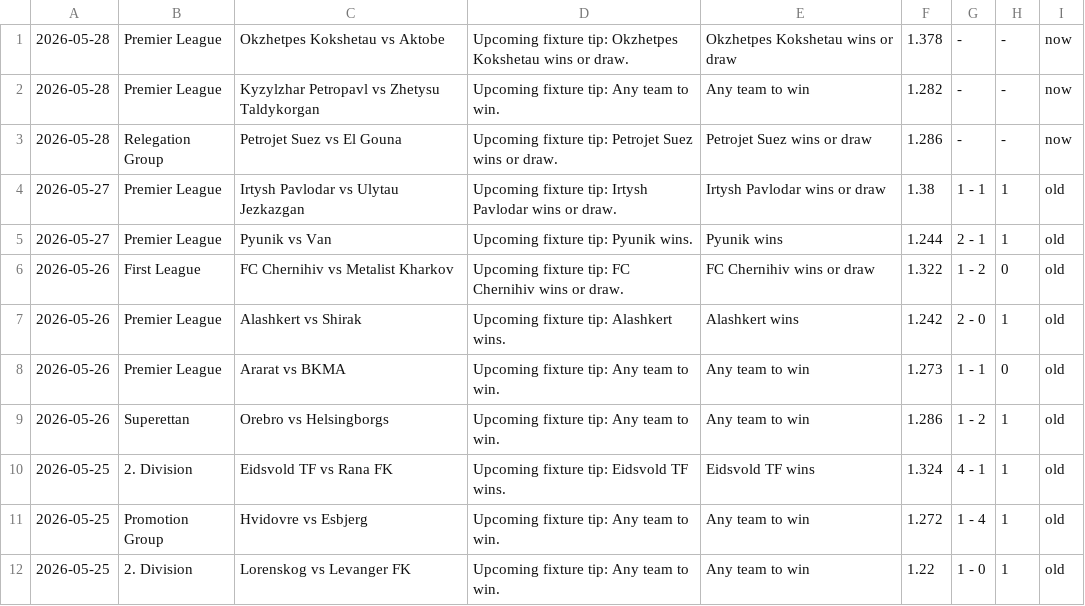
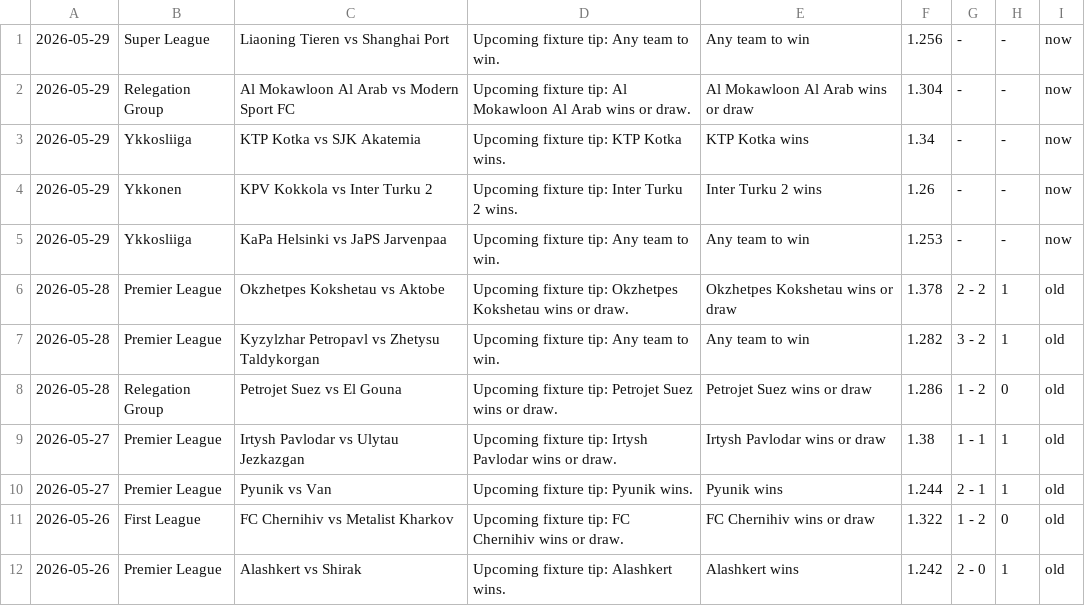
Before and after one commit to htetmyet/footytips, a CSV file: free_fix.csv, drawn as a sheet; only a part is shown; the shorter side is filled out with more unchanged rows.

```diff
--- a/free_fix.csv
+++ b/free_fix.csv
@@ -1,4 +1,9 @@
-2026-05-28,Premier League,Okzhetpes Kokshetau vs Aktobe,Upcoming fixture tip: Okzhetpes Kokshetau wins or draw.,Okzhetpes Kokshetau wins or draw,1.378,-,-,now
-2026-05-28,Premier League,Kyzylzhar Petropavl vs Zhetysu Taldykorgan,Upcoming fixture tip: Any team to win.,Any team to win,1.282,-,-,now
-2026-05-28,Relegation Group,Petrojet Suez vs El Gouna,Upcoming fixture tip: Petrojet Suez wins or draw.,Petrojet Suez wins or draw,1.286,-,-,now
+2026-05-29,Super League,Liaoning Tieren vs Shanghai Port,Upcoming fixture tip: Any team to win.,Any team to win,1.256,-,-,now
+2026-05-29,Relegation Group,Al Mokawloon Al Arab vs Modern Sport FC,Upcoming fixture tip: Al Mokawloon Al Arab wins or draw.,Al Mokawloon Al Arab wins or draw,1.304,-,-,now
+2026-05-29,Ykkosliiga,KTP Kotka vs SJK Akatemia,Upcoming fixture tip: KTP Kotka wins.,KTP Kotka wins,1.34,-,-,now
+2026-05-29,Ykkonen,KPV Kokkola vs Inter Turku 2,Upcoming fixture tip: Inter Turku 2 wins.,Inter Turku 2 wins,1.26,-,-,now
+2026-05-29,Ykkosliiga,KaPa Helsinki vs JaPS Jarvenpaa,Upcoming fixture tip: Any team to win.,Any team to win,1.253,-,-,now
+2026-05-28,Premier League,Okzhetpes Kokshetau vs Aktobe,Upcoming fixture tip: Okzhetpes Kokshetau wins or draw.,Okzhetpes Kokshetau wins or draw,1.378,2 - 2,1,old
+2026-05-28,Premier League,Kyzylzhar Petropavl vs Zhetysu Taldykorgan,Upcoming fixture tip: Any team to win.,Any team to win,1.282,3 - 2,1,old
+2026-05-28,Relegation Group,Petrojet Suez vs El Gouna,Upcoming fixture tip: Petrojet Suez wins or draw.,Petrojet Suez wins or draw,1.286,1 - 2,0,old
 2026-05-27,Premier League,Irtysh Pavlodar vs Ulytau Jezkazgan,Upcoming fixture tip: Irtysh Pavlodar wins or draw.,Irtysh Pavlodar wins or draw,1.38,1 - 1,1,old
```
Also changed, not shown: pre_fix.csv.
